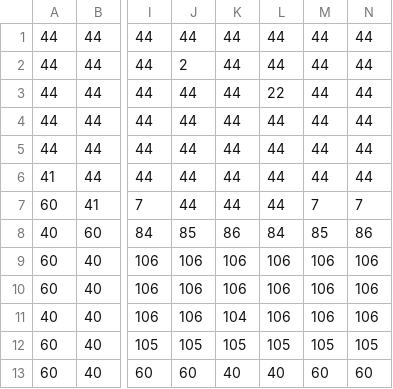
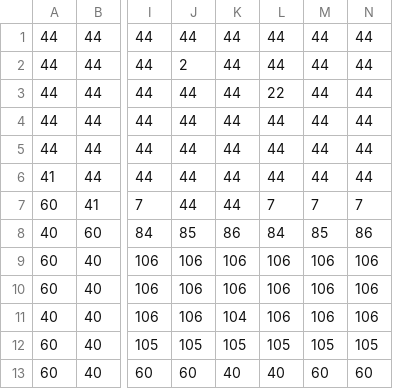
Before and after one commit to TerrySoba/DosPlatformGame, a CSV file: levels/0701_bg.csv, drawn as a sheet; only a part is shown, gaps mark what is left out; the diff names each change by its address in the sheet, - before the commit and + after, or states it on an @@ line.

```diff
--- a/levels/0701_bg.csv
+++ b/levels/0701_bg.csv
-L7: 44
+L7: 7
```
Also changed, not shown: levels/0701_col.csv, 21 other files.
